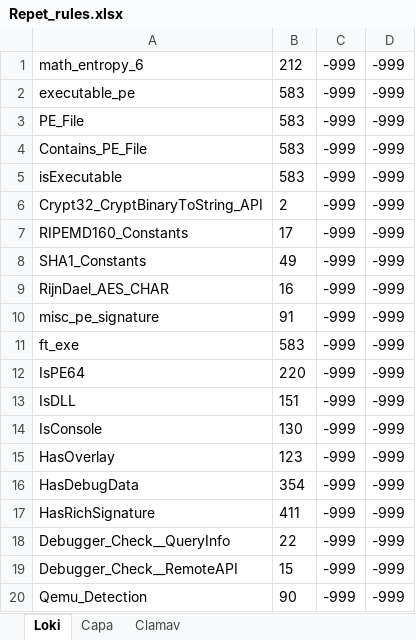
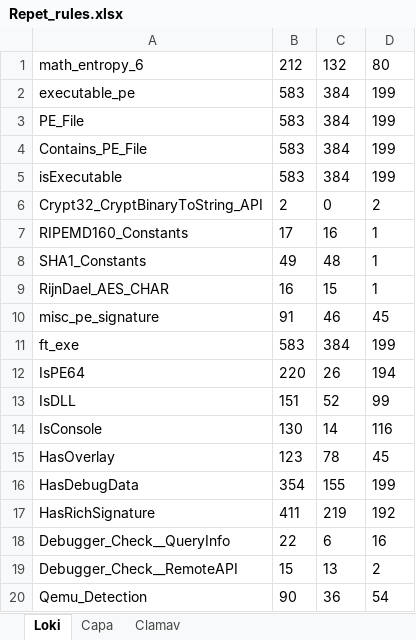
Before and after one commit to F3ryaDump/RootMe-Test, an Excel workbook: 1000PE_V5/Repet_rules.xlsx, sheet Loki, drawn as a sheet; only a part is shown; values as stored, in another font and other column widths than the file's, no borders; the diff covers the shown part only; the diff names each change by its address in the sheet, - before the commit and + after, or states it on an @@ line.

Commit message:
Add files via upload

```diff
--- a/1000PE_V5/Repet_rules.xlsx (sheet Loki)
+++ b/1000PE_V5/Repet_rules.xlsx (sheet Loki)
-C1: -999
+C1: 132
-D1: -999
+D1: 80
-C2:C5: -999
+C2:C5: 384
-D2:D5: -999
+D2:D5: 199
-C6: -999
+C6: 0
-D6: -999
+D6: 2
-C7: -999
+C7: 16
-D7:D9: -999
+D7:D9: 1
-C8: -999
+C8: 48
-C9: -999
+C9: 15
-C10: -999
+C10: 46
-D10: -999
+D10: 45
-C11: -999
+C11: 384
-D11: -999
+D11: 199
-C12: -999
+C12: 26
-D12: -999
+D12: 194
-C13: -999
+C13: 52
-D13: -999
+D13: 99
-C14: -999
+C14: 14
-D14: -999
+D14: 116
-C15: -999
+C15: 78
-D15: -999
+D15: 45
-C16: -999
+C16: 155
-D16: -999
+D16: 199
-C17: -999
+C17: 219
-D17: -999
+D17: 192
-C18: -999
+C18: 6
-D18: -999
+D18: 16
-C19: -999
+C19: 13
-D19: -999
+D19: 2
-C20: -999
+C20: 36
-D20: -999
+D20: 54
```
Also changed, not shown: 1096 edited cells elsewhere in this sheet, sheet Clamav, sheet Capa.
